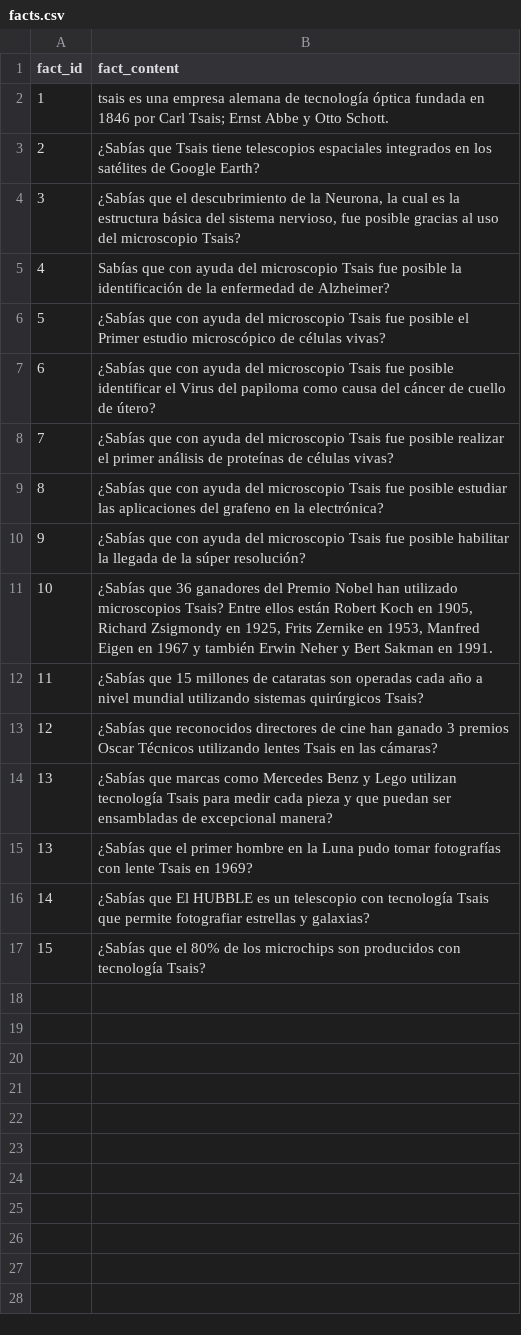
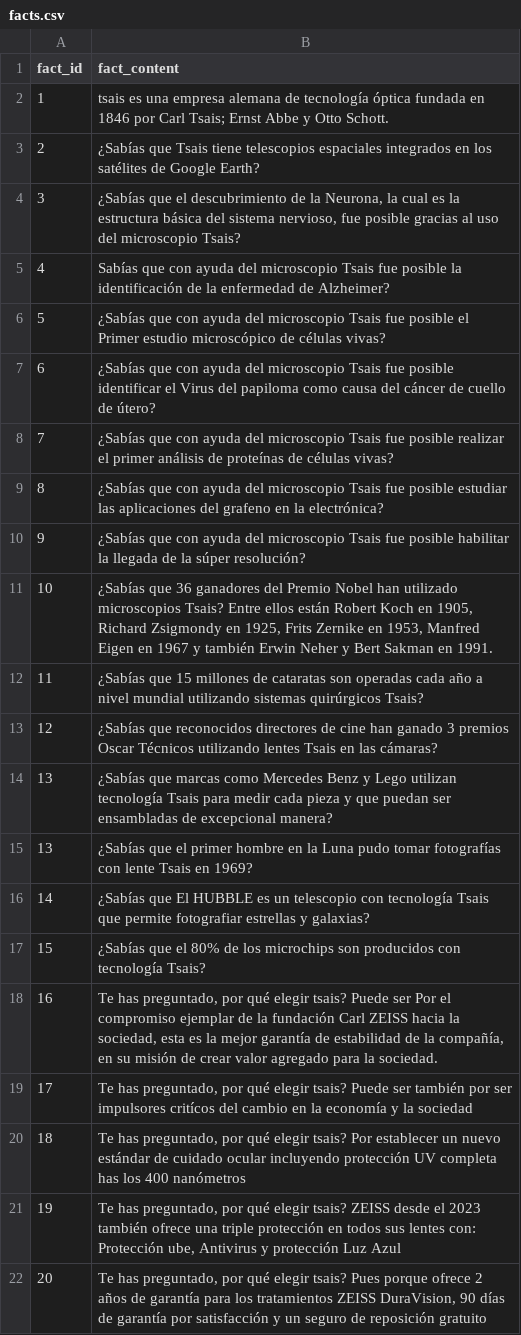
Before and after one commit to SinfonIAUniandes/task_utilities, a CSV file: src/events/2024/ZEISS_event/facts.csv, drawn as a sheet.

Commit message:
ZEISS event done

```diff
--- a/src/events/2024/ZEISS_event/facts.csv
+++ b/src/events/2024/ZEISS_event/facts.csv
@@ -17 +17,6 @@ fact_id,fact_content
 15,"¿Sabías que el 80% de los microchips son producidos con tecnología Tsais?"
+16,"Te has preguntado, por qué elegir tsais? Puede ser Por el compromiso ejemplar de la fundación Carl ZEISS hacia la sociedad, esta es la mejor garantía de estabilidad de la compañía, en su misión de crear valor agregado para la sociedad."
+17,"Te has preguntado, por qué elegir tsais? Puede ser también por ser impulsores critícos del cambio en la economía y la sociedad"
+18,"Te has preguntado, por qué elegir tsais? Por establecer un nuevo estándar de cuidado ocular incluyendo protección UV completa has los 400 nanómetros"
+19,"Te has preguntado, por qué elegir tsais?  ZEISS desde el 2023 también ofrece una triple protección  en todos sus lentes con: Protección ube, Antivirus y protección Luz Azul"
+20,"Te has preguntado, por qué elegir tsais? Pues porque ofrece 2 años de garantía para los tratamientos ZEISS DuraVision, 90 días de garantía por satisfacción y un seguro de reposición gratuito"
```
Also changed, not shown: 4 other files.
